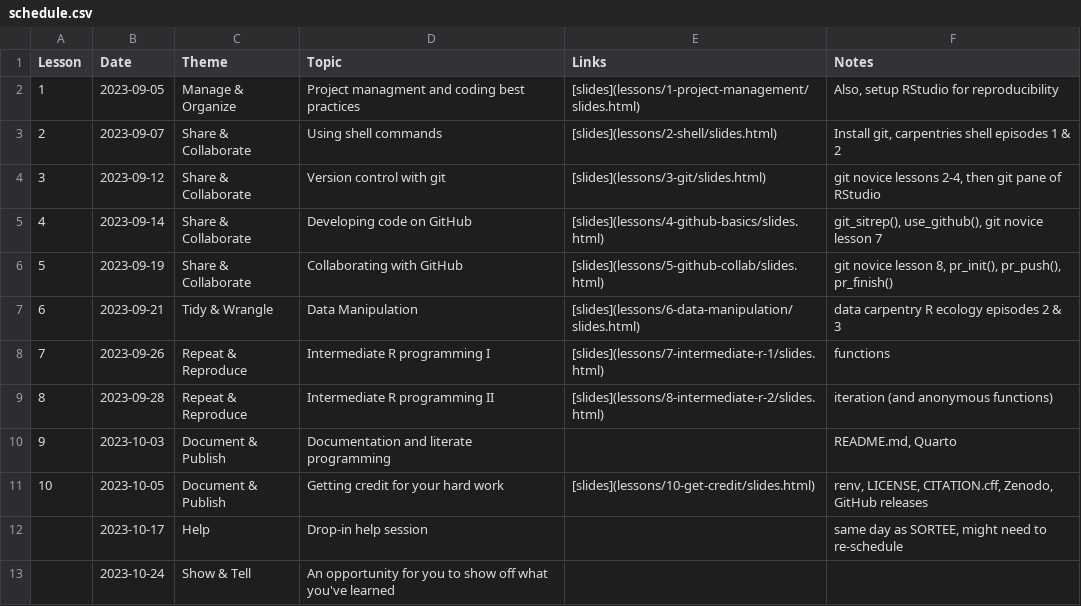
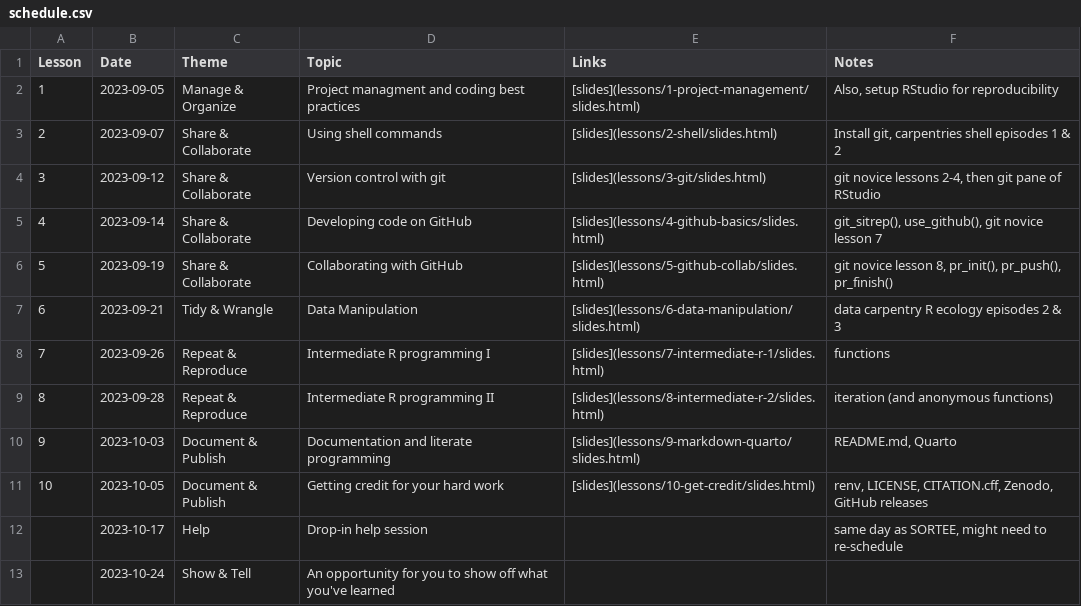
Before and after one commit to cct-datascience/repro-data-sci, a CSV file: schedule.csv, drawn as a sheet.

Commit message:
add to schedule

```diff
--- a/schedule.csv
+++ b/schedule.csv
@@ -9,3 +9,3 @@ Lesson,Date,Theme,Topic,Links,Notes
 8,2023-09-28,Repeat & Reproduce,Intermediate R programming II,[slides](lessons/8-intermediate-r-2/slides.html),iteration (and anonymous functions)
-9,2023-10-03,Document & Publish,Documentation and literate programming,,"README.md, Quarto"
+9,2023-10-03,Document & Publish,Documentation and literate programming,[slides](lessons/9-markdown-quarto/slides.html),"README.md, Quarto"
 10,2023-10-05,Document & Publish,Getting credit for your hard work,[slides](lessons/10-get-credit/slides.html),"renv, LICENSE, CITATION.cff, Zenodo, GitHub releases"
```
Also changed, not shown: 2 other files.
